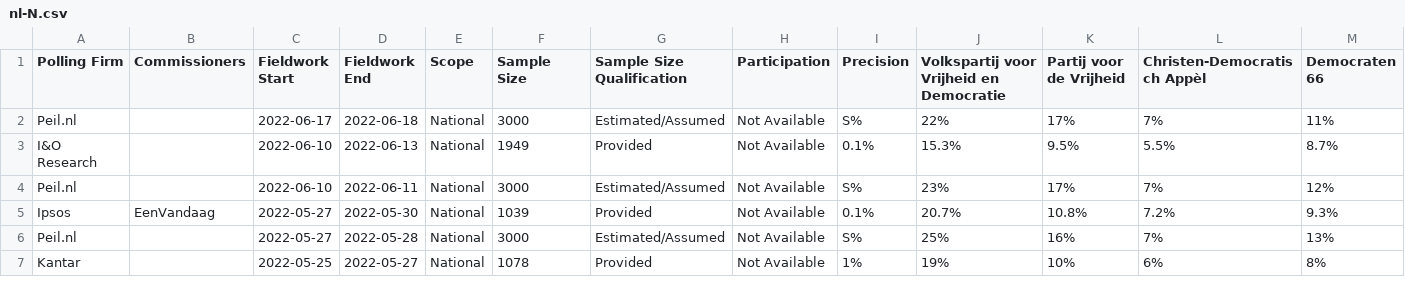
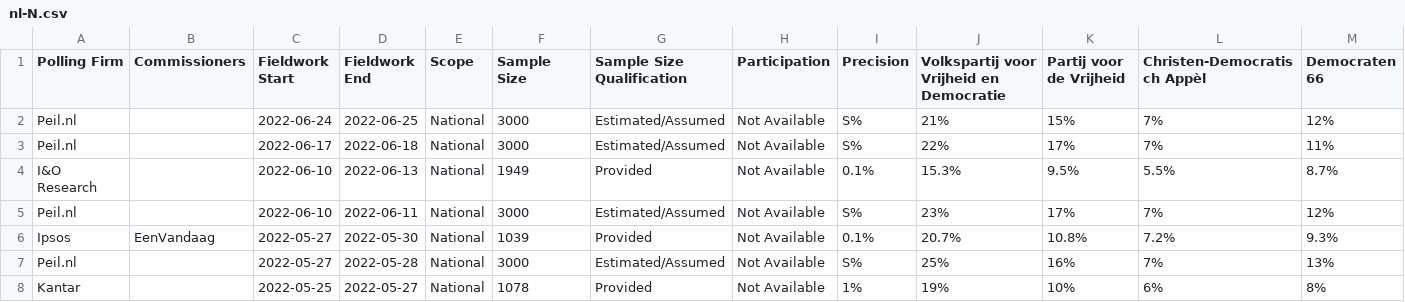
Before and after one commit to filipvanlaenen/eopaod, a CSV file: docs/nl-N.csv, drawn as a sheet; only a part is shown; rows hold the shown columns only; the diff names each change by its address in the sheet, - before the commit and + after, or states it on an @@ line.

```diff
--- a/docs/nl-N.csv
+++ b/docs/nl-N.csv
+row 2: Peil.nl |  | 2022-06-24 | 2022-06-25 | National | 3000 | Estimated/Assumed | Not Available | S% | 21% | 15% | 7% | 12%
```
Also changed, not shown: docs/nl.csv.
